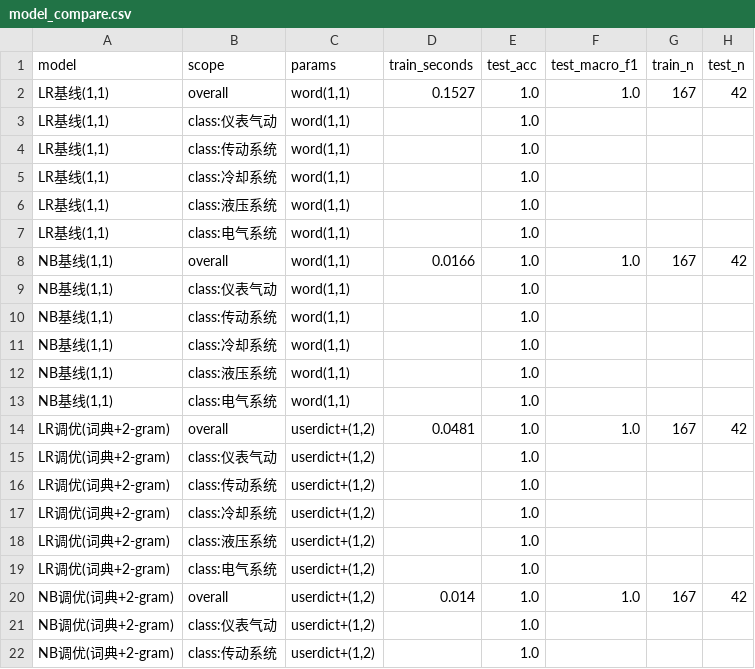
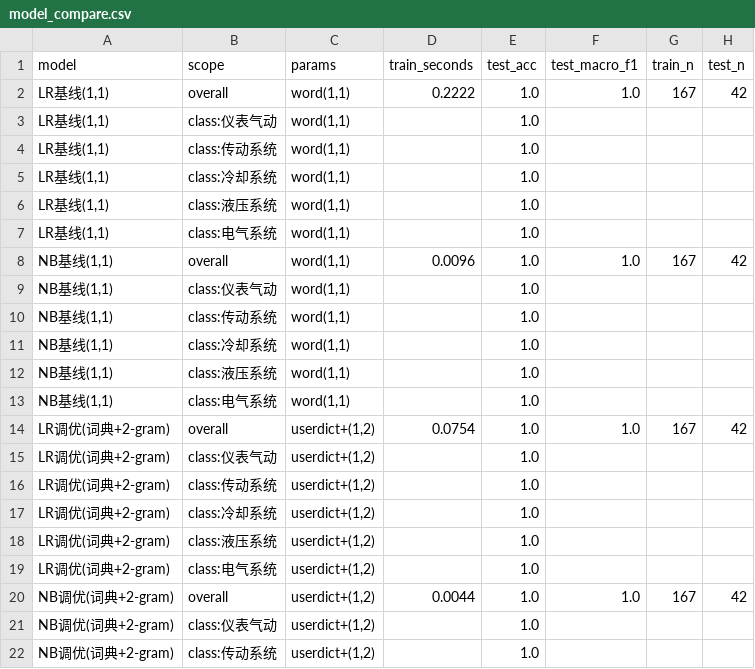
Before and after one commit to tianqiongenze/ai-course-teaching-resources, a CSV file: 01-AI应用基础/工程化项目/m41_fault_text_clf/output/model_compare.csv, drawn as a sheet; only a part is shown.

Commit message:
chore(97): 三课32项目本次真跑的 output 产物入整库（与三课公开仓对齐：生成时间与训练耗时变、精度指标不变）

```diff
--- a/01-AI应用基础/工程化项目/m41_fault_text_clf/output/model_compare.csv
+++ b/01-AI应用基础/工程化项目/m41_fault_text_clf/output/model_compare.csv
@@ -1,3 +1,3 @@
 model,scope,params,train_seconds,test_acc,test_macro_f1,train_n,test_n
-"LR基线(1,1)",overall,"word(1,1)",0.1527,1.0,1.0,167,42
+"LR基线(1,1)",overall,"word(1,1)",0.2222,1.0,1.0,167,42
 "LR基线(1,1)",class:仪表气动,"word(1,1)",,1.0,,,
@@ -7,3 +7,3 @@ model,scope,params,train_seconds,test_acc,test_macro_f1,train_n,test_n
 "LR基线(1,1)",class:电气系统,"word(1,1)",,1.0,,,
-"NB基线(1,1)",overall,"word(1,1)",0.0166,1.0,1.0,167,42
+"NB基线(1,1)",overall,"word(1,1)",0.0096,1.0,1.0,167,42
 "NB基线(1,1)",class:仪表气动,"word(1,1)",,1.0,,,
@@ -13,3 +13,3 @@ model,scope,params,train_seconds,test_acc,test_macro_f1,train_n,test_n
 "NB基线(1,1)",class:电气系统,"word(1,1)",,1.0,,,
-LR调优(词典+2-gram),overall,"userdict+(1,2)",0.0481,1.0,1.0,167,42
+LR调优(词典+2-gram),overall,"userdict+(1,2)",0.0754,1.0,1.0,167,42
 LR调优(词典+2-gram),class:仪表气动,"userdict+(1,2)",,1.0,,,
@@ -19,3 +19,3 @@ LR调优(词典+2-gram),class:液压系统,"userdict+(1,2)",,1.0,,,
 LR调优(词典+2-gram),class:电气系统,"userdict+(1,2)",,1.0,,,
-NB调优(词典+2-gram),overall,"userdict+(1,2)",0.014,1.0,1.0,167,42
+NB调优(词典+2-gram),overall,"userdict+(1,2)",0.0044,1.0,1.0,167,42
 NB调优(词典+2-gram),class:仪表气动,"userdict+(1,2)",,1.0,,,
```
Also changed, not shown: 48 other files.
